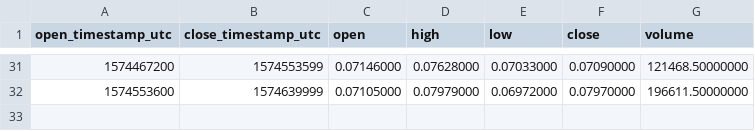
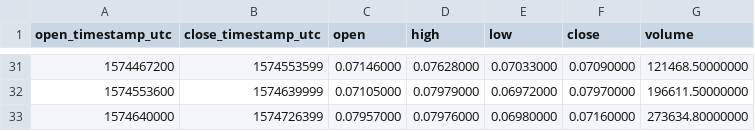
Before and after one commit to cryptobigbro/binance-KAVABNB, a CSV file: binance-KAVABNB-1d.csv, drawn as a sheet; only a part is shown, gaps mark what is left out; the diff names each change by its address in the sheet, - before the commit and + after, or states it on an @@ line.

```diff
--- a/binance-KAVABNB-1d.csv
+++ b/binance-KAVABNB-1d.csv
+row 33: 1574640000 | 1574726399 | 0.07957000 | 0.07976000 | 0.06980000 | 0.07160000 | 273634.80000000
```
Also changed, not shown: binance-KAVABNB-1h.csv, 1 other file.
